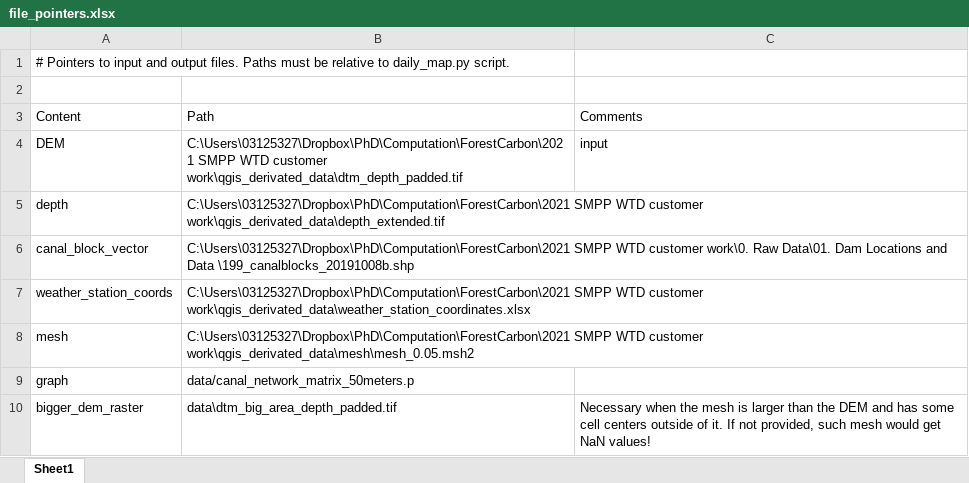
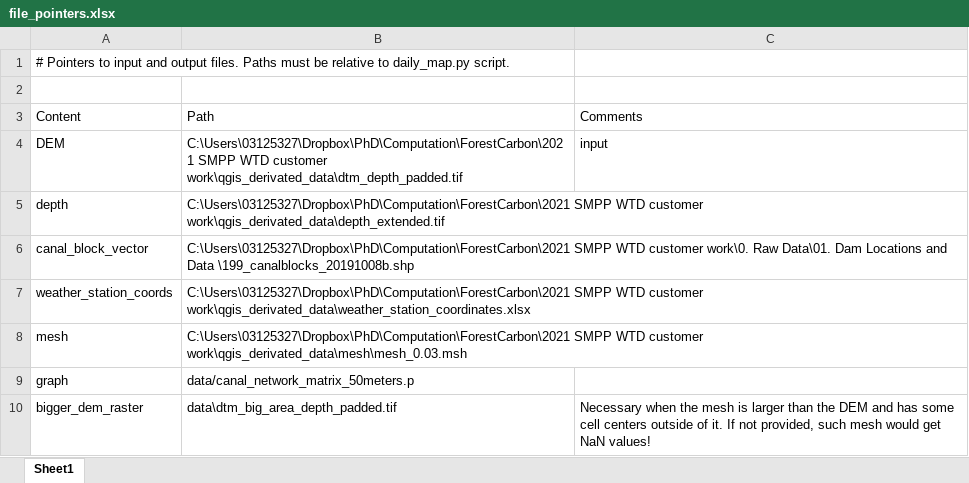
Before and after one commit to Txart/block_effectiveness, an Excel workbook: file_pointers.xlsx, sheet Sheet1, drawn as a sheet; values as stored, in another font and other column widths than the file's, no borders; the diff names each change by its address in the sheet, - before the commit and + after, or states it on an @@ line.

Commit message:
new, 0.03 mesh

```diff
--- a/file_pointers.xlsx (sheet Sheet1)
+++ b/file_pointers.xlsx (sheet Sheet1)
-B8: …WTD customer work\qgis_derivated_data\mesh\mesh_0.05.msh2
+B8: …WTD customer work\qgis_derivated_data\mesh\mesh_0.03.msh
```
Also changed, not shown: file_pointers_csc.xlsx, 1 other file.
